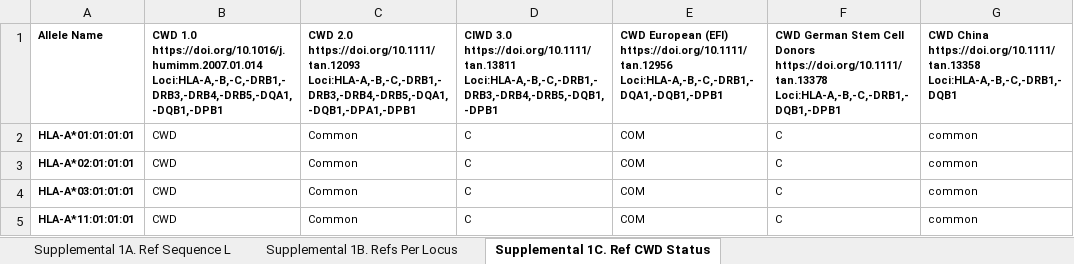
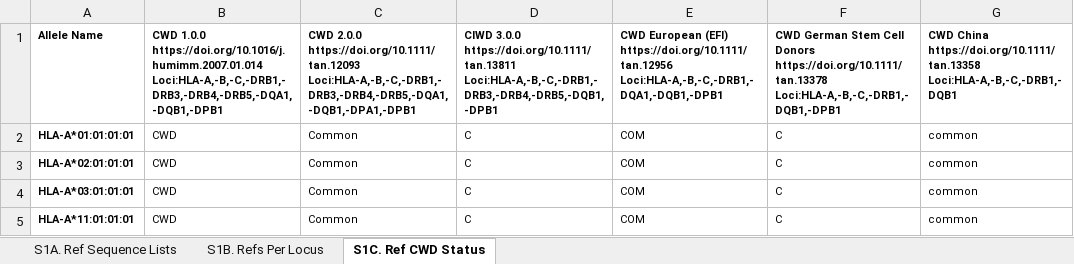
Before and after one commit to IHIW/bioinformatics, an Excel workbook: reference_alleles/generate_references/CWD.Data/Reference.CWD.Status.xlsx, sheet S1C. Ref CWD Status, drawn as a sheet; only a part is shown; values as stored, in another font and other column widths than the file's, no borders; ↵ is a line break in a cell; the diff names each change by its address in the sheet, - before the commit and + after, or states it on an @@ line.

```diff
--- a/reference_alleles/generate_references/CWD.Data/Reference.CWD.Status.xlsx (sheet S1C. Ref CWD Status)
+++ b/reference_alleles/generate_references/CWD.Data/Reference.CWD.Status.xlsx (sheet S1C. Ref CWD Status)
-sheet tab: Supplemental 1A. Ref Sequence L
+sheet tab: S1A. Ref Sequence Lists
-sheet tab: Supplemental 1B. Refs Per Locus
+sheet tab: S1B. Refs Per Locus
-sheet tab: Supplemental 1C. Ref CWD Status
+sheet tab: S1C. Ref CWD Status
-B1: CWD 1.0 ↵ https://doi.org/10.1016/j.humimm.2007.01.014 ↵ Loci:HLA-A,-B,-C,-DRB1,-DRB3,-DRB4,-DRB5,-DQA1,-DQB1,-DPB1
+B1: CWD 1.0.0 ↵ https://doi.org/10.1016/j.humimm.2007.01.014 ↵ Loci:HLA-A,-B,-C,-DRB1,-DRB3,-DRB4,-DRB5,-DQA1,-DQB1,-DPB1
-C1: CWD 2.0 ↵ https://doi.org/10.1111/tan.12093 ↵ Loci:HLA-A,-B,-C,-DRB1,-DRB3,-DRB4,-DRB5,-DQA1,-DQB1,-DPA1,-DPB1
+C1: CWD 2.0.0 ↵ https://doi.org/10.1111/tan.12093 ↵ Loci:HLA-A,-B,-C,-DRB1,-DRB3,-DRB4,-DRB5,-DQA1,-DQB1,-DPA1,-DPB1
-D1: CIWD 3.0 ↵ https://doi.org/10.1111/tan.13811 ↵ Loci:HLA-A,-B,-C,-DRB1,-DRB3,-DRB4,-DRB5,-DQB1,-DPB1
+D1: CIWD 3.0.0 ↵ https://doi.org/10.1111/tan.13811 ↵ Loci:HLA-A,-B,-C,-DRB1,-DRB3,-DRB4,-DRB5,-DQB1,-DPB1
```
Also changed, not shown: 1 other file.
